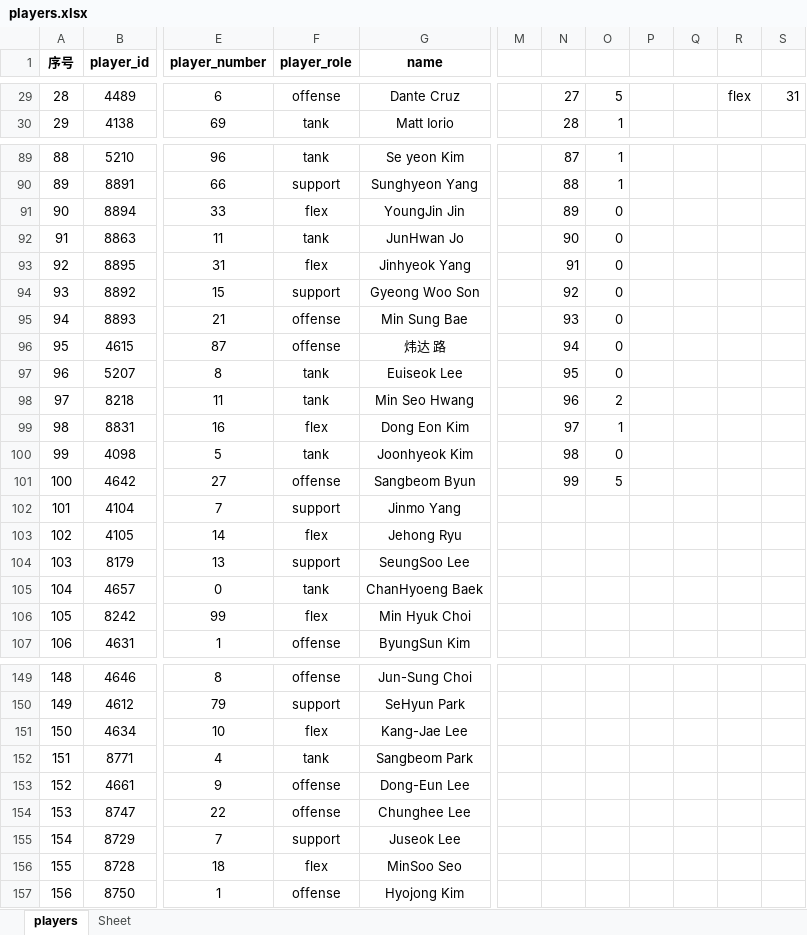
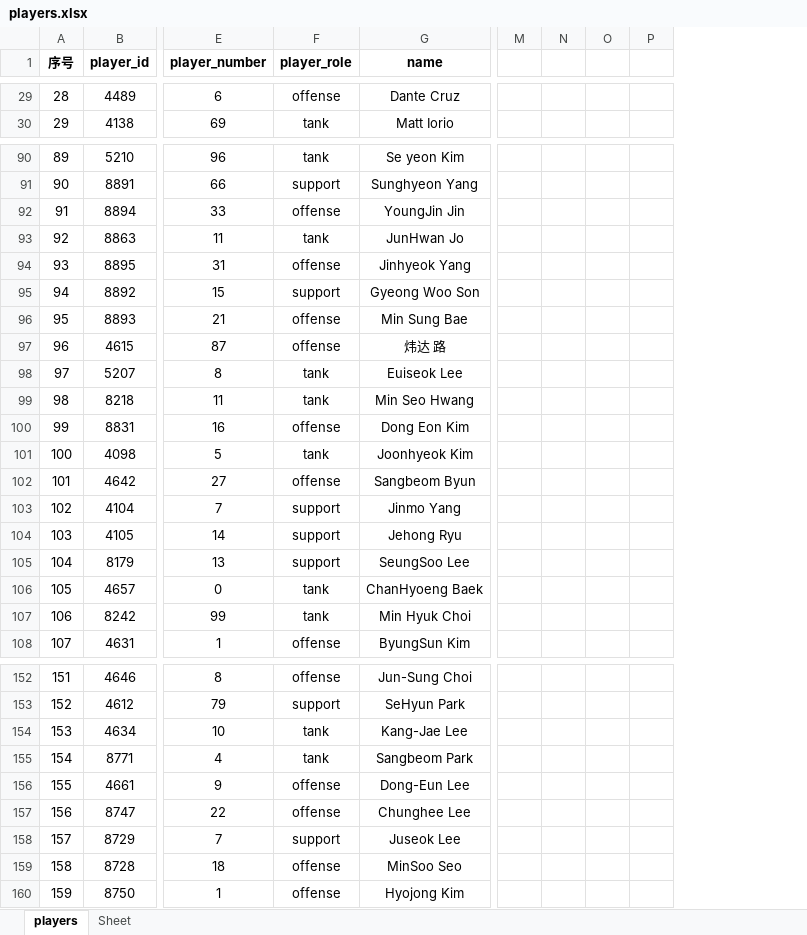
Before and after one commit to lcscim/python-demo, an Excel workbook: project/Python/owlapptest/saveexcel/players.xlsx, sheet players, drawn as a sheet; only a part is shown, gaps mark what is left out; values as stored, in another font and other column widths than the file's, no borders; charts and pictures not drawn; removed rows and columns are numbered as before the commit, all else as after; the diff covers the shown part only; the diff names each change by its address in the sheet, - before the commit and + after, or states it on an @@ line.

```diff
--- a/project/Python/owlapptest/saveexcel/players.xlsx (sheet players)
+++ b/project/Python/owlapptest/saveexcel/players.xlsx (sheet players)
-column N, rows 29-30: 27 | 28; rows 89-101: 87 | 88 | 89 | 90 | 91 | 92 | 93 | 94 | 95 | 96 | 97 | 98 | 99
-column O, rows 29-30: 5 | 1; rows 89-101: 1 | 1 | 0 | 0 | 0 | 0 | 0 | 0 | 0 | 2 | 1 | 0 | 5
-column P, empty
-O29: flex
+O29: (empty)
-P29: 31
+P29: (empty)
@@ column A (序号) renumbered from row 71 down @@
-F92 (player_role): flex
+F92 (player_role): offense
-F94 (player_role): flex
+F94 (player_role): offense
-F100 (player_role): flex
+F100 (player_role): offense
-F104 (player_role): flex
+F104 (player_role): support
-F107 (player_role): flex
+F107 (player_role): tank
-F154 (player_role): flex
+F154 (player_role): tank
-F159 (player_role): flex
+F159 (player_role): offense
```
Also changed, not shown: 4 added rows, 1 removed row, 3 moved rows, 48 edited cells and cell formats elsewhere in this sheet, formulas that keep their value, charts or pictures.
